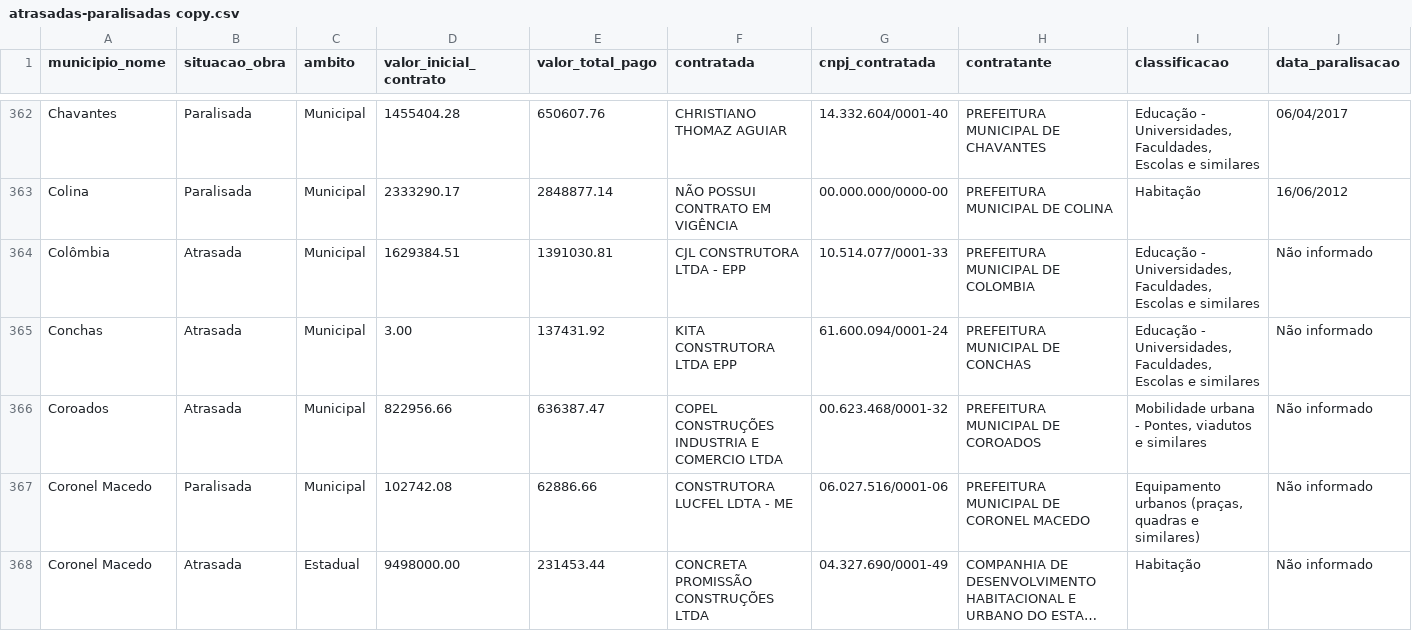
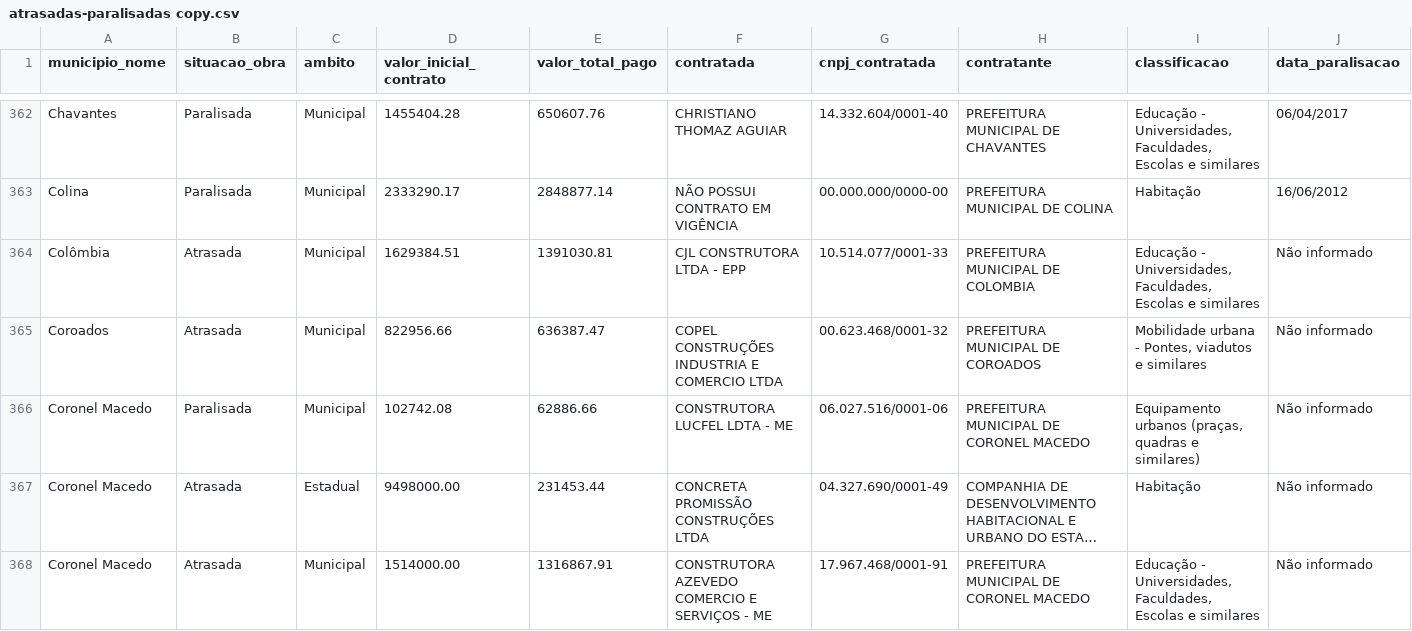
Before and after one commit to ericbreno/Tempo-dinheiro, a CSV file: dados/atrasadas-paralisadas copy.csv, drawn as a sheet; only a part is shown, gaps mark what is left out; the shorter side is filled out with more unchanged rows; long unchanged cells end in …; rows hold the shown columns only; the diff names each change by its address in the sheet, - before the commit and + after, or states it on an @@ line.

```diff
--- a/dados/atrasadas-paralisadas copy.csv
+++ b/dados/atrasadas-paralisadas copy.csv
-row 365: Conchas | Atrasada | Municipal | 3.00 | 137431.92 | KITA CONSTRUTORA LTDA EPP | 61.600.094/0001-24 | PREFEITURA MUNICIPAL DE CONCHAS | Educação - Universidades, Faculdades, Escolas e similares | Não informado
```
Also changed, not shown: dados/atrasadas-paralisadas.csv, 3 other files.
